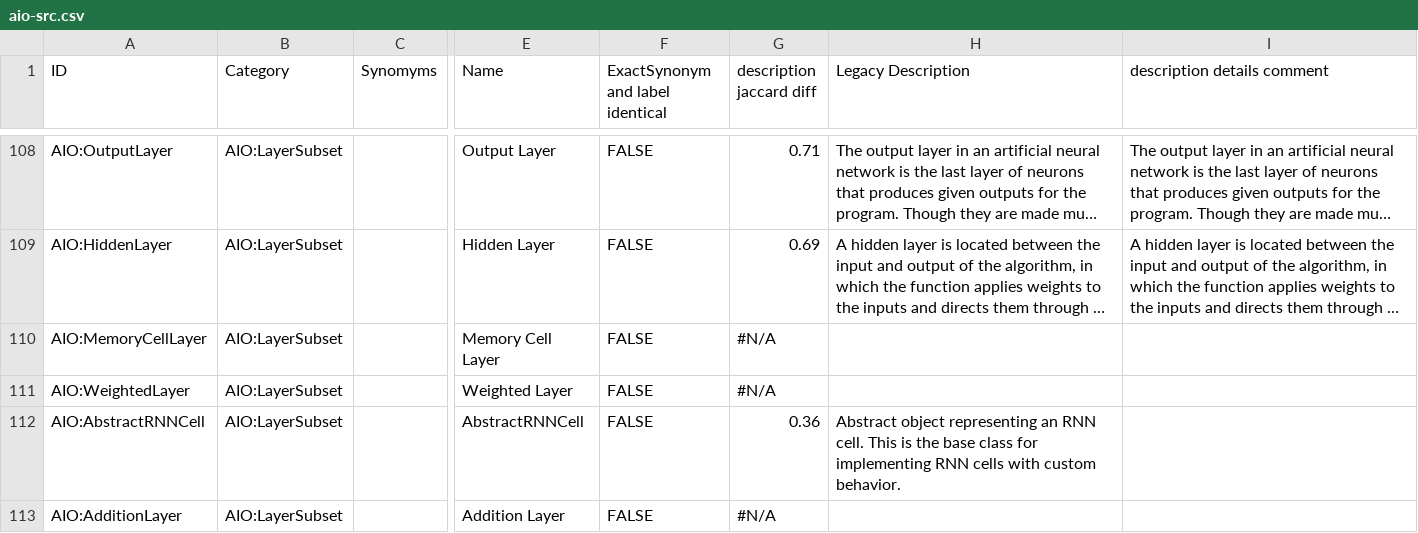
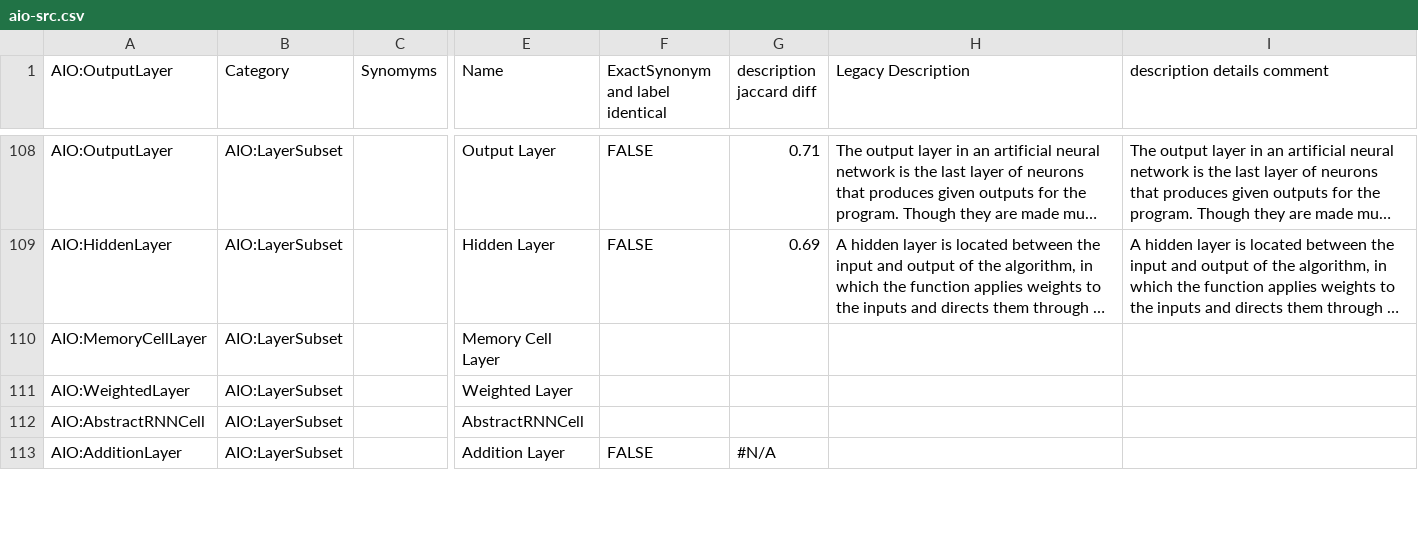
Before and after one commit to berkeleybop/artificial-intelligence-ontology, a CSV file: aio-src.csv, drawn as a sheet; only a part is shown, gaps mark what is left out; long unchanged cells end in …; the diff covers the shown part only; the diff names each change by its address in the sheet, - before the commit and + after, or states it on an @@ line.

```diff
--- a/aio-src.csv
+++ b/aio-src.csv
-A1: ID
+A1: AIO:OutputLayer
-F110:F112 (ExactSynonym and label identical): FALSE
+F110:F112 (ExactSynonym and label identical): (empty)
-G110:G111 (description jaccard diff): #N/A
+G110:G111 (description jaccard diff): (empty)
-G112 (description jaccard diff): 0.36
+G112 (description jaccard diff): (empty)
-H112 (Legacy Description): Abstract object representing an RNN cell. This is the base class for implementing RNN cells with custom behavior.
+H112 (Legacy Description): (empty)
```
Also changed, not shown: 15 edited cells elsewhere in this file, reports/aio-edit.owl-obo-report.tsv, 10 other files.
